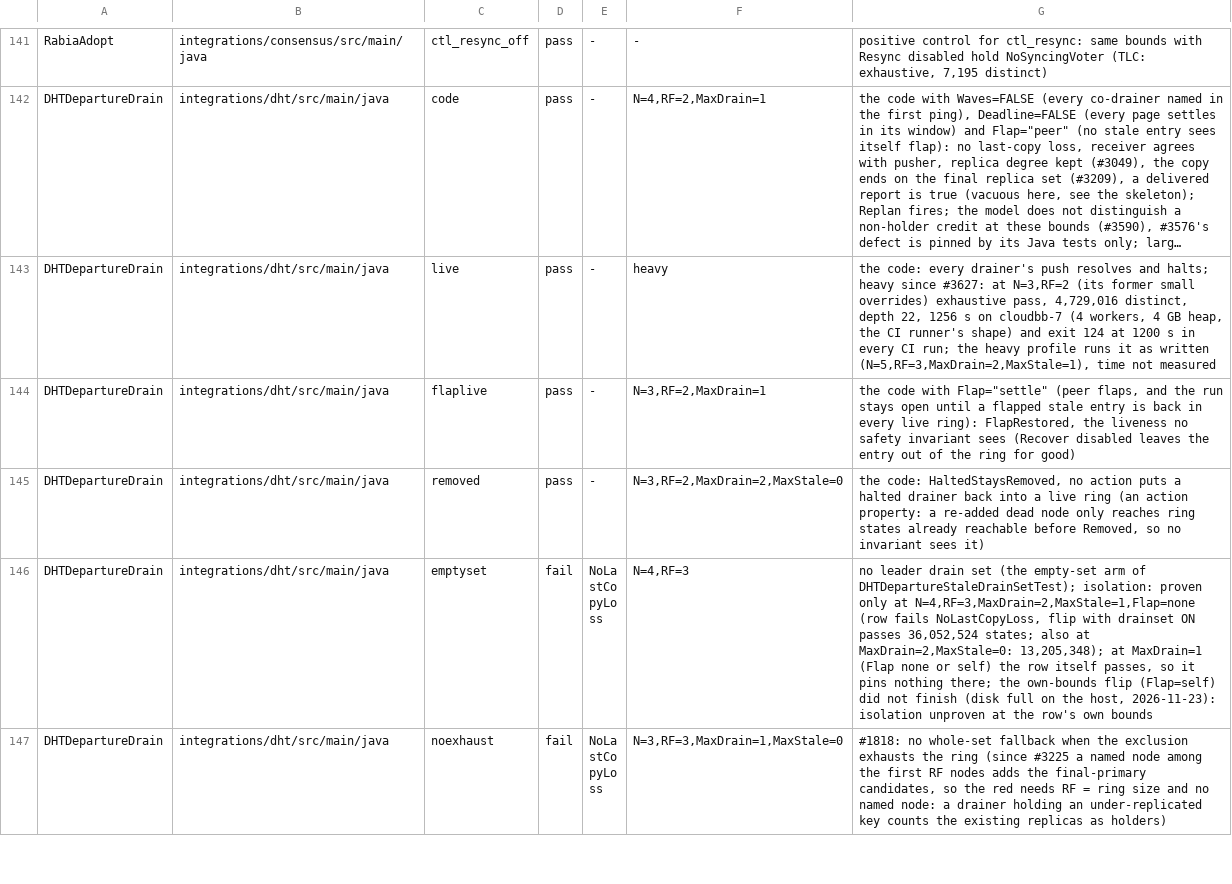
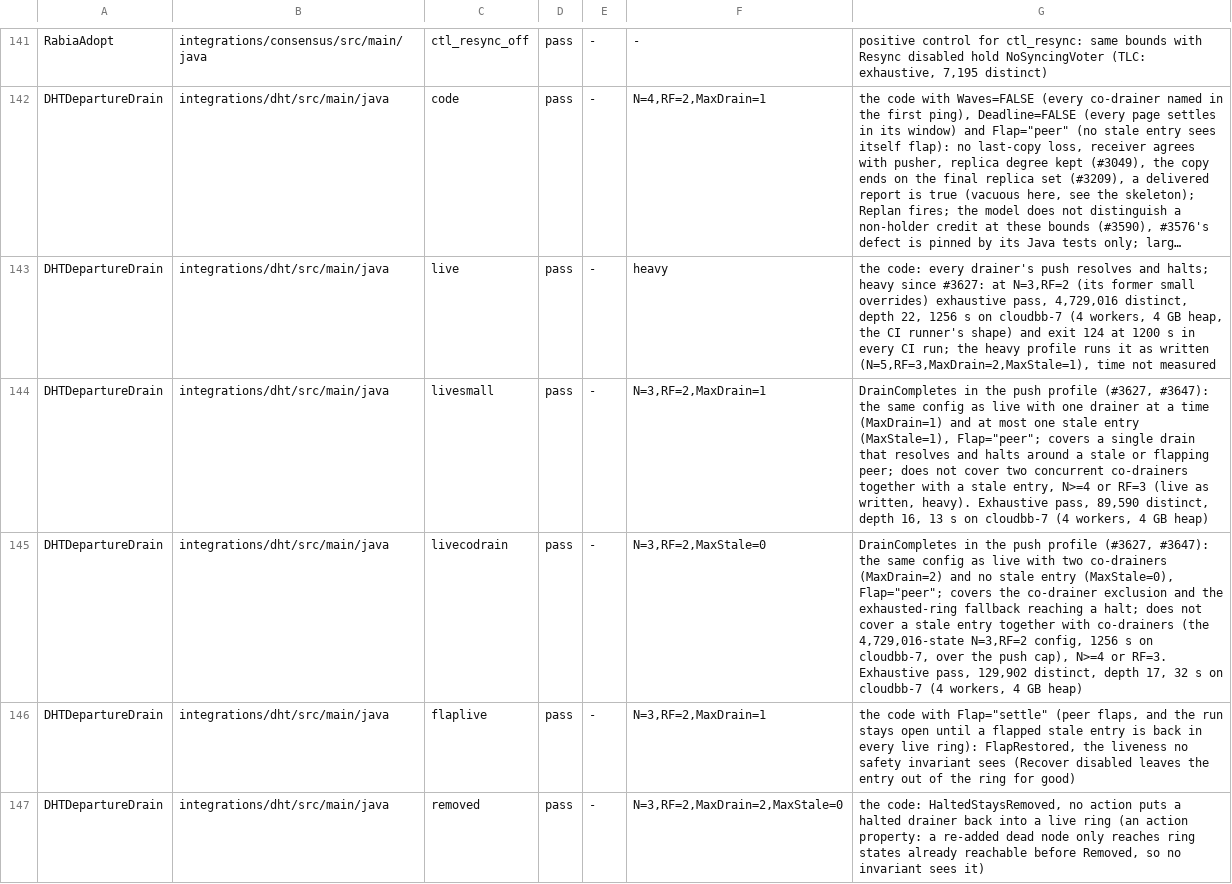
Before and after one commit to pragmaticalabs/pragmatica, a TSV file: tools/tla/models.tsv, drawn as a sheet; only a part is shown, gaps mark what is left out; the shorter side is filled out with more unchanged rows; long unchanged cells end in …; the diff names each change by its address in the sheet, - before the commit and + after, or states it on an @@ line.

Commit message:
fix: keep DHT drain DrainCompletes in the push profile through two reduced rows (#3627)

```diff
--- a/tools/tla/models.tsv
+++ b/tools/tla/models.tsv
+row 144: DHTDepartureDrain | integrations/dht/src/main/java | livesmall | pass | - | N=3,RF=2,MaxDrain=1 | DrainCompletes in the push profile (#3627, #3647): the same config as live with one drainer at a time (MaxDrain=1) and at most one stale entry (MaxStale=1), Flap="peer"; covers a single drain that resolves and halts around a stale or flapping peer; does not cover two concurrent co-drainers together with a stale entry, N>=4 or RF=3 (live as written, heavy). Exhaustive pass, 89,590 distinct, depth 16, 13 s on cloudbb-7 (4 workers, 4 GB heap)
+row 145: DHTDepartureDrain | integrations/dht/src/main/java | livecodrain | pass | - | N=3,RF=2,MaxStale=0 | DrainCompletes in the push profile (#3627, #3647): the same config as live with two co-drainers (MaxDrain=2) and no stale entry (MaxStale=0), Flap="peer"; covers the co-drainer exclusion and the exhausted-ring fallback reaching a halt; does not cover a stale entry together with co-drainers (the 4,729,016-state N=3,RF=2 config, 1256 s on cloudbb-7, over the push cap), N>=4 or RF=3. Exhaustive pass, 129,902 distinct, depth 17, 32 s on cloudbb-7 (4 workers, 4 GB heap)
```
Also changed, not shown: tools/tla/pinned-counts.tsv, 2 other files.
